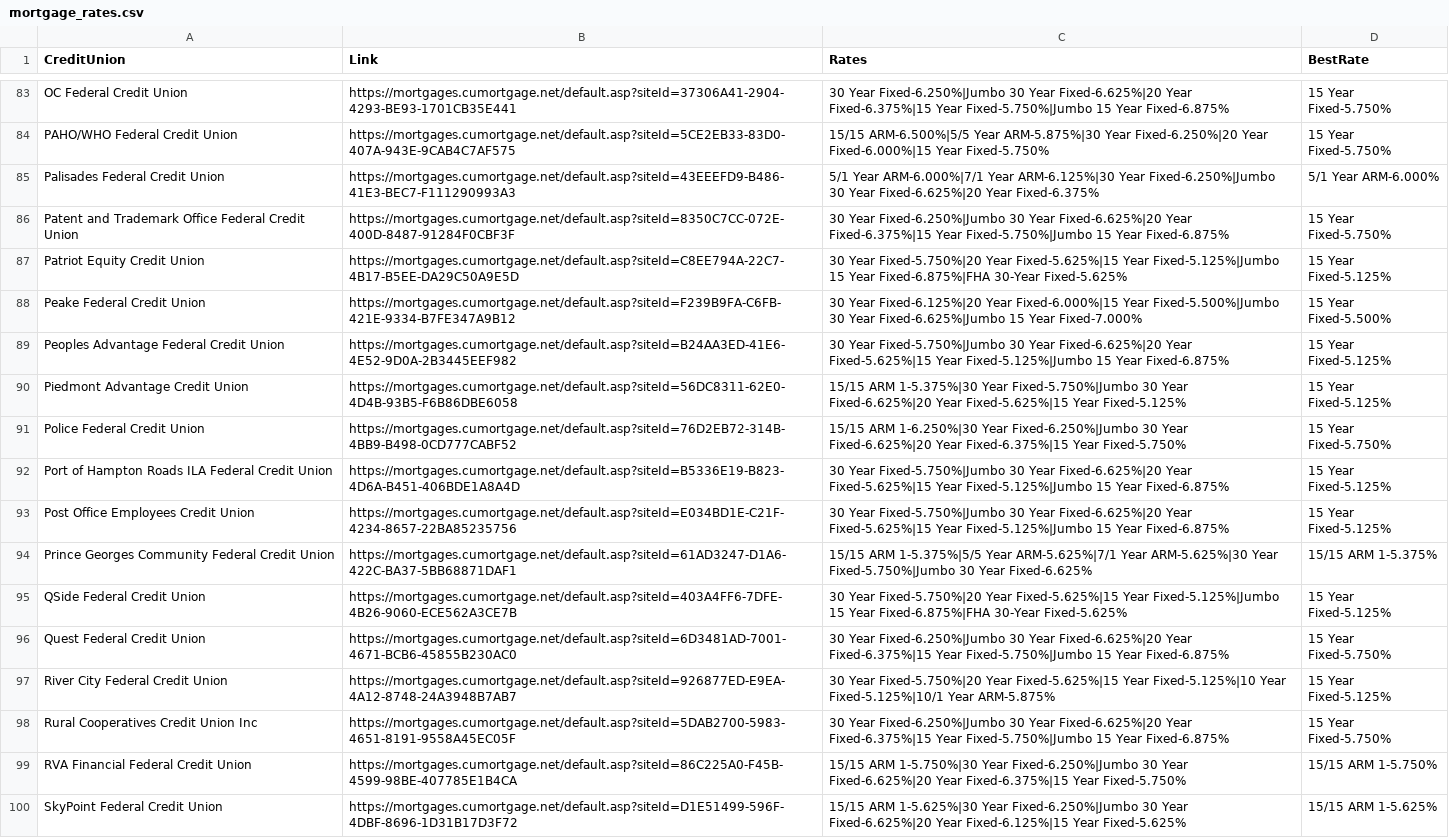
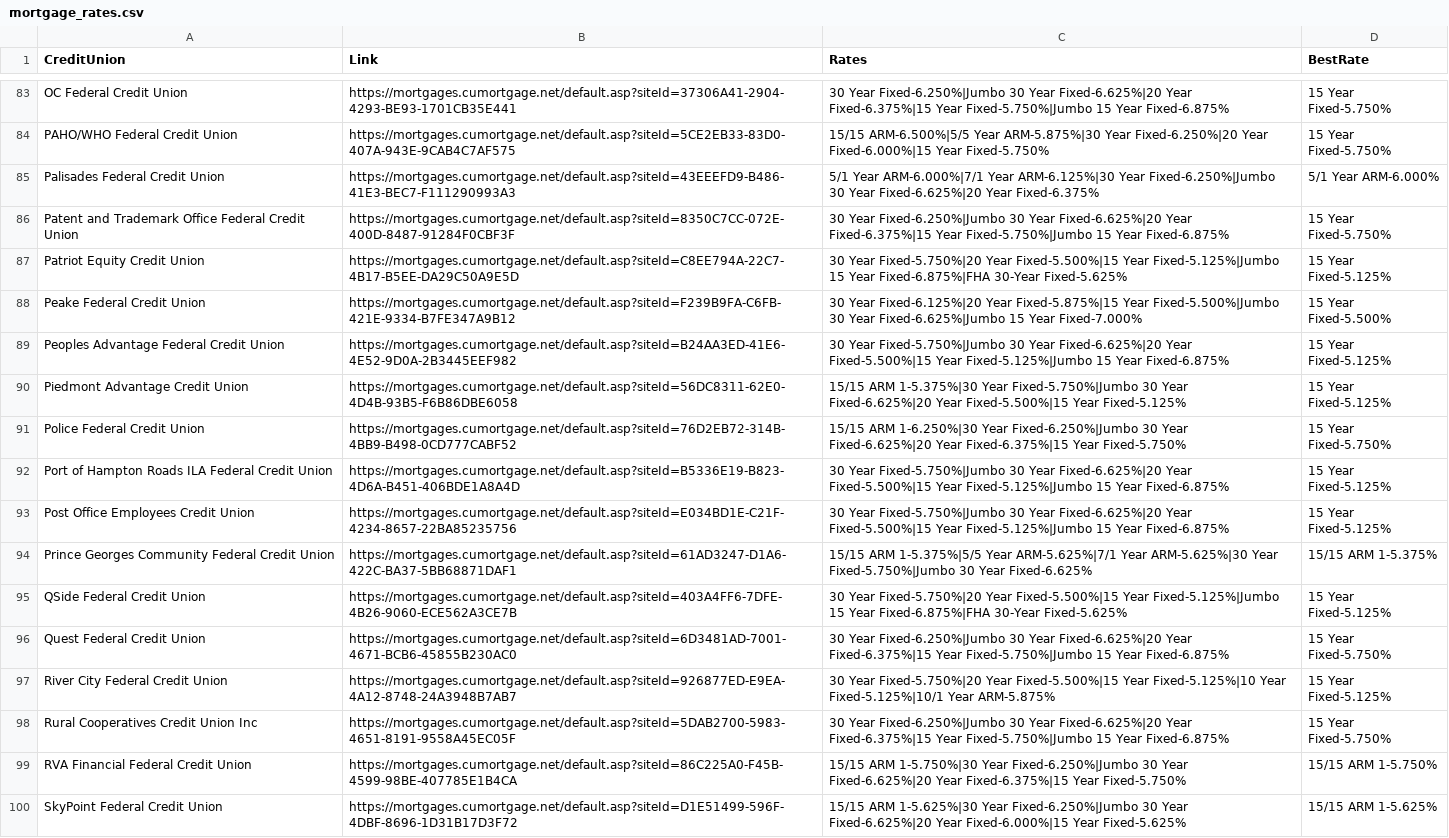
Before and after one commit to 0xVali/MortgageRates, a CSV file: mortgage_rates.csv, drawn as a sheet; only a part is shown, gaps mark what is left out; the diff covers the shown part only; the diff names each change by its address in the sheet, - before the commit and + after, or states it on an @@ line.

```diff
--- a/mortgage_rates.csv
+++ b/mortgage_rates.csv
-C87 (Rates): …Fixed-5.750%|20 Year Fixed-5.625%|15 Year Fixed-5.125%|Jumbo…
+C87 (Rates): …Fixed-5.750%|20 Year Fixed-5.500%|15 Year Fixed-5.125%|Jumbo…
-C88 (Rates): …Fixed-6.125%|20 Year Fixed-6.000%|15 Year Fixed-5.500%|Jumbo…
+C88 (Rates): …Fixed-6.125%|20 Year Fixed-5.875%|15 Year Fixed-5.500%|Jumbo…
-C89 (Rates): …Fixed-6.625%|20 Year Fixed-5.625%|15 Year Fixed-5.125%|Jumbo…
+C89 (Rates): …Fixed-6.625%|20 Year Fixed-5.500%|15 Year Fixed-5.125%|Jumbo…
-C90 (Rates): …Fixed-6.625%|20 Year Fixed-5.625%|15 Year Fixed-5.125%
+C90 (Rates): …Fixed-6.625%|20 Year Fixed-5.500%|15 Year Fixed-5.125%
-C92:C93 (Rates): …Fixed-6.625%|20 Year Fixed-5.625%|15 Year Fixed-5.125%|Jumbo…
+C92:C93 (Rates): …Fixed-6.625%|20 Year Fixed-5.500%|15 Year Fixed-5.125%|Jumbo…
-C95 (Rates): …Fixed-5.750%|20 Year Fixed-5.625%|15 Year Fixed-5.125%|Jumbo…
+C95 (Rates): …Fixed-5.750%|20 Year Fixed-5.500%|15 Year Fixed-5.125%|Jumbo…
-C97 (Rates): …Fixed-5.750%|20 Year Fixed-5.625%|15 Year Fixed-5.125%|10…
+C97 (Rates): …Fixed-5.750%|20 Year Fixed-5.500%|15 Year Fixed-5.125%|10…
-C100 (Rates): …Fixed-6.625%|20 Year Fixed-6.125%|15 Year Fixed-5.625%
+C100 (Rates): …Fixed-6.625%|20 Year Fixed-6.000%|15 Year Fixed-5.625%
```
Also changed, not shown: 59 edited cells elsewhere in this file, 1 other file.
